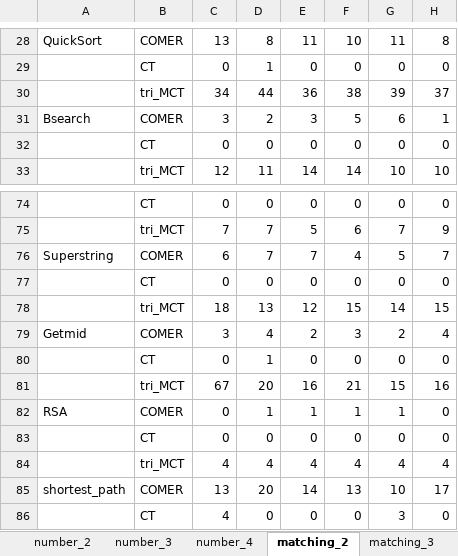
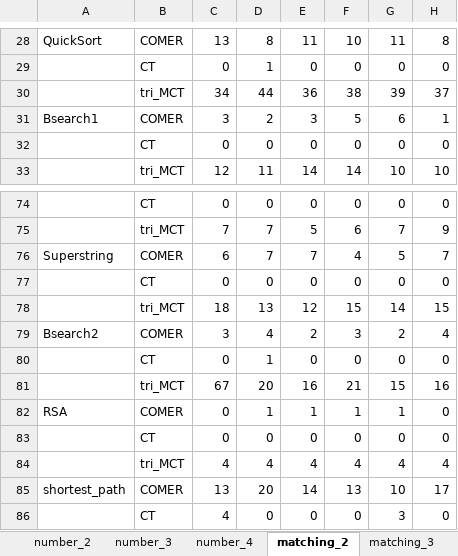
Before and after one commit to syjya/Comer, an Excel workbook: subjects.xlsx, sheet matching_2, drawn as a sheet; only a part is shown, gaps mark what is left out; values as stored, in another font and other column widths than the file's, no borders; the diff names each change by its address in the sheet, - before the commit and + after, or states it on an @@ line.

```diff
--- a/subjects.xlsx (sheet matching_2)
+++ b/subjects.xlsx (sheet matching_2)
-A31: Bsearch
+A31: Bsearch1
-A79: Getmid
+A79: Bsearch2
```
Also changed, not shown: sheet matching_3, sheet matching_4, sheet number_2, sheet number_3, sheet number_4, sheet violation_2, 2 more sheets, 2 other files.
